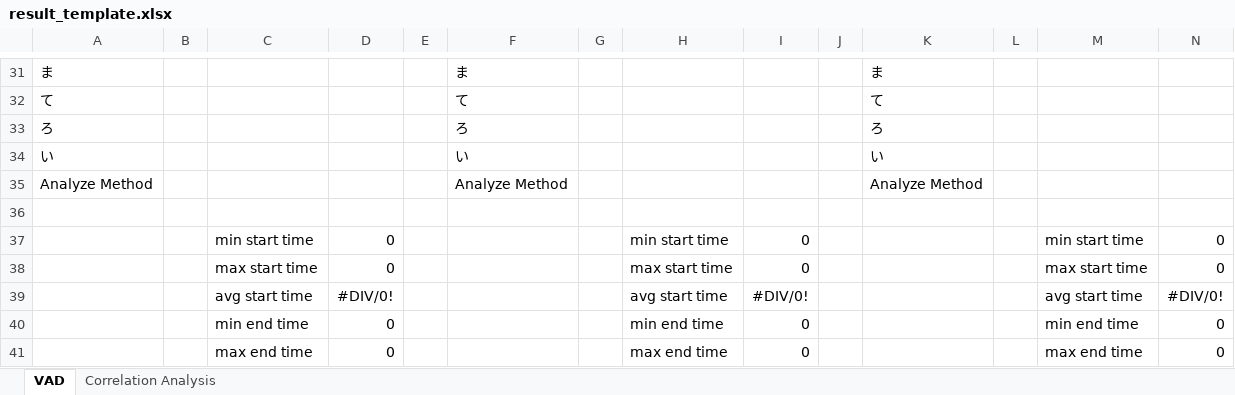
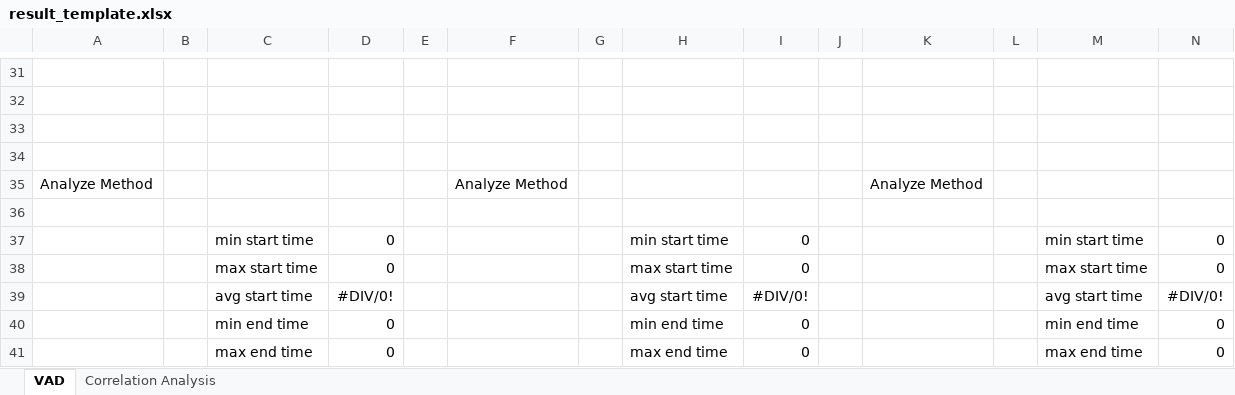
Before and after one commit to syungsan/PyBAT, an Excel workbook: data/result_template.xlsx, sheet VAD, drawn as a sheet; only a part is shown, gaps mark what is left out; values as stored, in another font and other column widths than the file's, no borders; charts and pictures not drawn; the diff covers the shown part only; the diff names each change by its address in the sheet, - before the commit and + after, or states it on an @@ line.

```diff
--- a/data/result_template.xlsx (sheet VAD)
+++ b/data/result_template.xlsx (sheet VAD)
-row 31: ま |  |  |  |  | ま |  |  |  |  | ま
+row 31: (empty)
-row 32: て |  |  |  |  | て |  |  |  |  | て
+row 32: (empty)
-row 33: ろ |  |  |  |  | ろ |  |  |  |  | ろ
+row 33: (empty)
-row 34: い |  |  |  |  | い |  |  |  |  | い
+row 34: (empty)
```
Also changed, not shown: 84 edited cells elsewhere in this sheet, charts or pictures, 3 other files.
